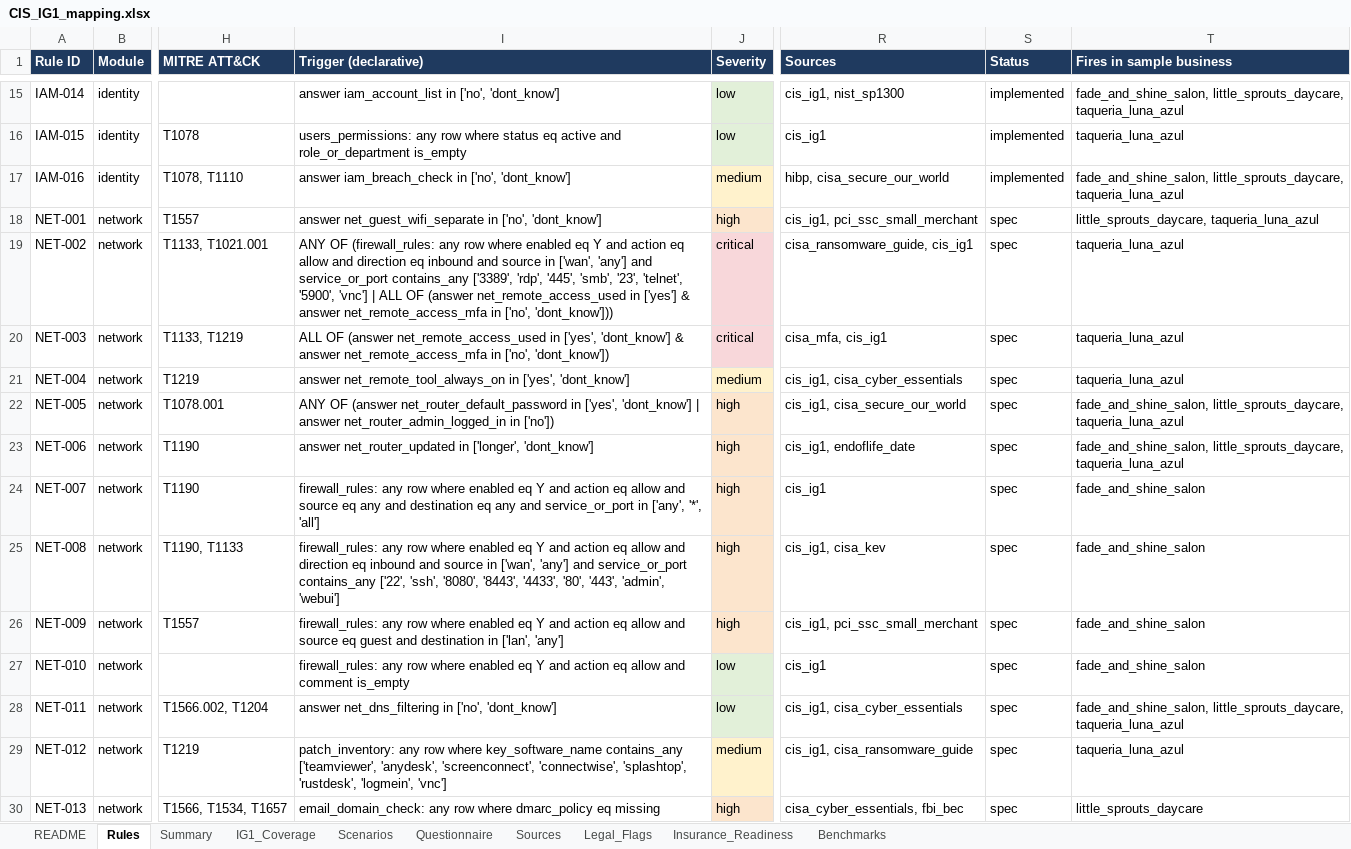
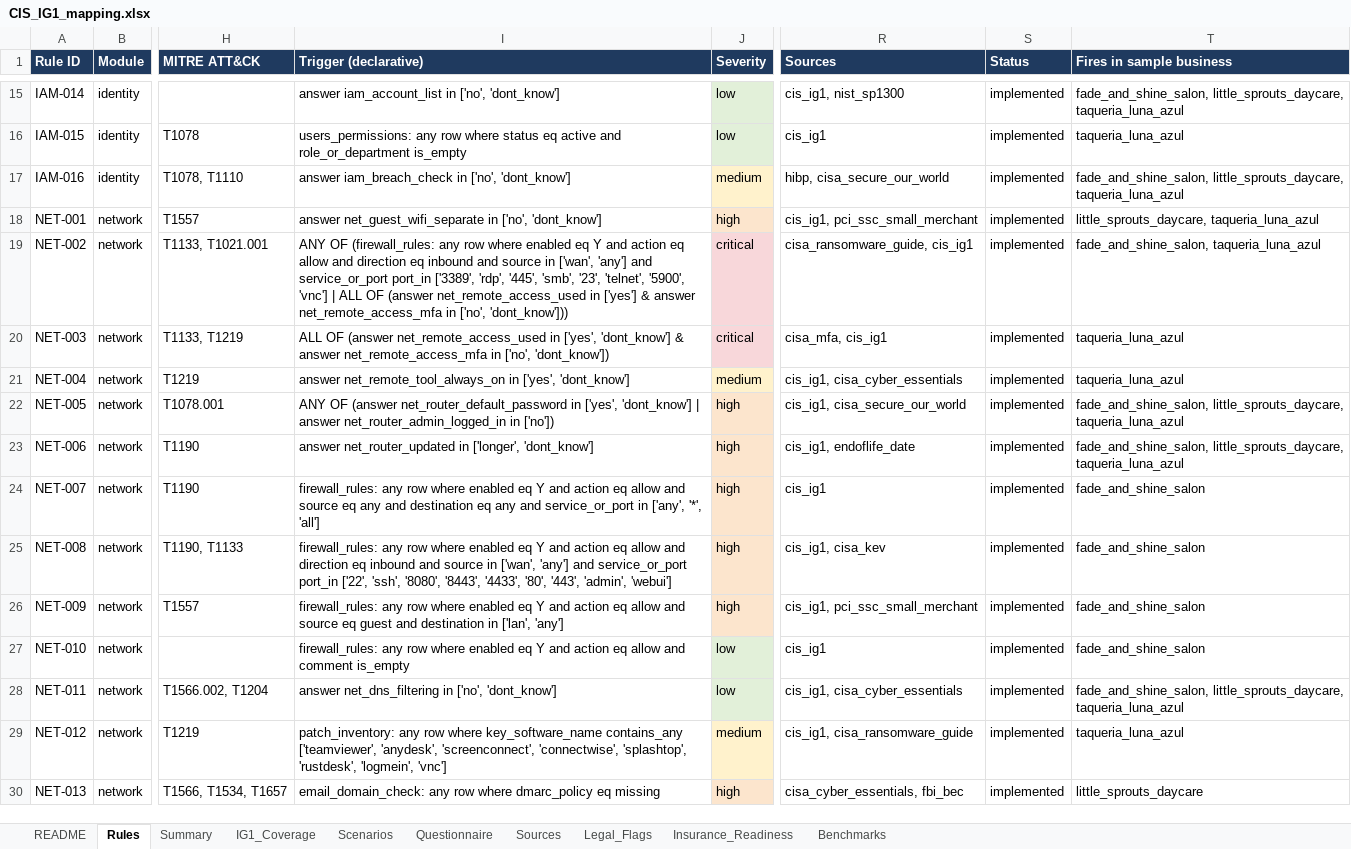
Before and after one commit to Gnanendhar/NeighborhoodShield, an Excel workbook: docs/mapping/CIS_IG1_mapping.xlsx, sheet Rules, drawn as a sheet; only a part is shown, gaps mark what is left out; values as stored, in another font and other column widths than the file's, no borders; the diff covers the shown part only; the diff names each change by its address in the sheet, - before the commit and + after, or states it on an @@ line.

Commit message:
Add network and patching modules, version normalization, email domain check
- Network (NET-001..015) and patching (PAT-001..010) rules implemented with
  fire and no-fire tests; results page grouped by area.
- engine/normalize.py maps owner wording to endoflife.date labels
  (Windows editions and feature releases, macOS names, iOS, Android); unknown
  versions are never flagged.
- Export-NSLocalDevice.ps1 now records the Windows edition; its old output
  ("11 24H2") never matched the end-of-life snapshot.
- New port_in operator reads firewall ports exactly; NET-002 and NET-008 use
  it. The salon sample's inbound allow-all rule now raises NET-002, and its
  hand label is updated.
- engine/lookups.py checks the owner's own email domain (SPF, DMARC, MX,
  DKIM) from public DNS for NET-013..015; adds dnspython.

```diff
--- a/docs/mapping/CIS_IG1_mapping.xlsx (sheet Rules)
+++ b/docs/mapping/CIS_IG1_mapping.xlsx (sheet Rules)
-S18:S30 (Status): spec
+S18:S30 (Status): implemented
-I19 (Trigger (declarative)): …and service_or_port contains_any ['3389', 'rdp',…
+I19 (Trigger (declarative)): …and service_or_port port_in ['3389', 'rdp',…
-T19 (Fires in sample business): taqueria_luna_azul
+T19 (Fires in sample business): fade_and_shine_salon, taqueria_luna_azul
-I25 (Trigger (declarative)): …and service_or_port contains_any ['22', 'ssh',…
+I25 (Trigger (declarative)): …and service_or_port port_in ['22', 'ssh',…
```
Also changed, not shown: 12 edited cells elsewhere in this sheet, 25 other files.
